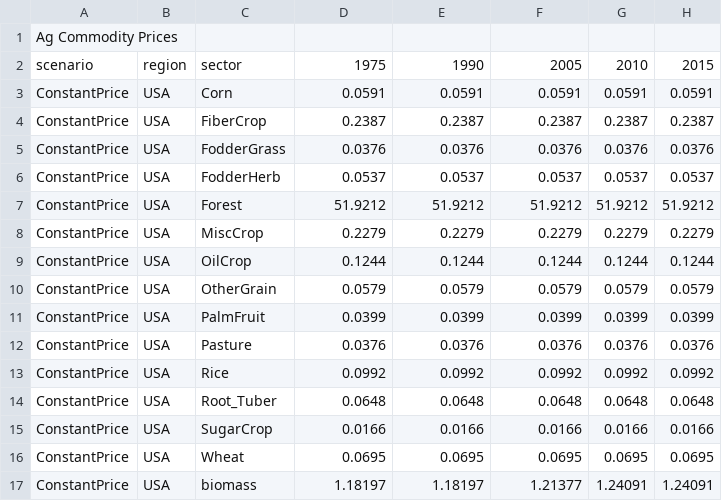
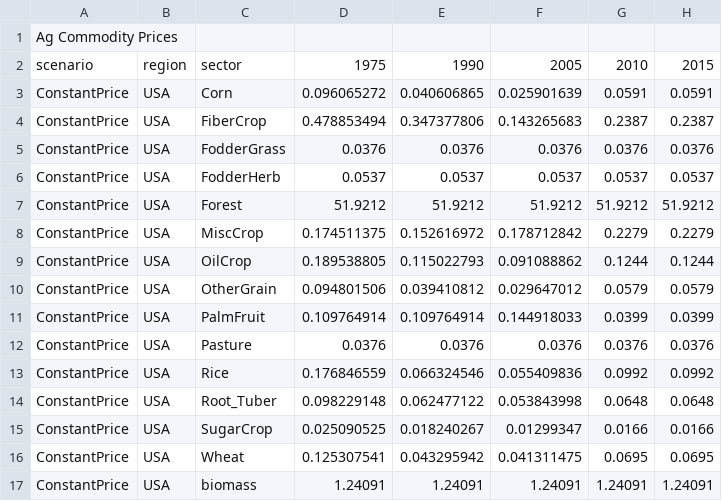
Before and after one commit to JGCRI/gcamland, a CSV file: inst/extdata/scenario-data/AgPrices_Reference.csv, drawn as a sheet; only a part is shown; the diff names each change by its address in the sheet, - before the commit and + after, or states it on an @@ line.

Commit message:
Update historical prices in the reference to match hindcast

```diff
--- a/inst/extdata/scenario-data/AgPrices_Reference.csv
+++ b/inst/extdata/scenario-data/AgPrices_Reference.csv
-D3: 0.0591
+D3: 0.096065272
-E3: 0.0591
+E3: 0.040606865
-F3: 0.0591
+F3: 0.025901639
-D4: 0.2387
+D4: 0.478853494
-E4: 0.2387
+E4: 0.347377806
-F4: 0.2387
+F4: 0.143265683
-D8: 0.2279
+D8: 0.174511375
-E8: 0.2279
+E8: 0.152616972
-F8: 0.2279
+F8: 0.178712842
-D9: 0.1244
+D9: 0.189538805
-E9: 0.1244
+E9: 0.115022793
-F9: 0.1244
+F9: 0.091088862
-D10: 0.0579
+D10: 0.094801506
-E10: 0.0579
+E10: 0.039410812
-F10: 0.0579
+F10: 0.029647012
-D11: 0.0399
+D11: 0.109764914
-E11: 0.0399
+E11: 0.109764914
-F11: 0.0399
+F11: 0.144918033
-D13: 0.0992
+D13: 0.176846559
-E13: 0.0992
+E13: 0.066324546
-F13: 0.0992
+F13: 0.055409836
-D14: 0.0648
+D14: 0.098229148
-E14: 0.0648
+E14: 0.062477122
-F14: 0.0648
+F14: 0.053843998
-D15: 0.0166
+D15: 0.025090525
-E15: 0.0166
+E15: 0.018240267
-F15: 0.0166
+F15: 0.01299347
-D16: 0.0695
+D16: 0.125307541
-E16: 0.0695
+E16: 0.043295942
-F16: 0.0695
+F16: 0.041311475
-D17: 1.18197
+D17: 1.24091
-E17: 1.18197
+E17: 1.24091
-F17: 1.21377
+F17: 1.24091
```
